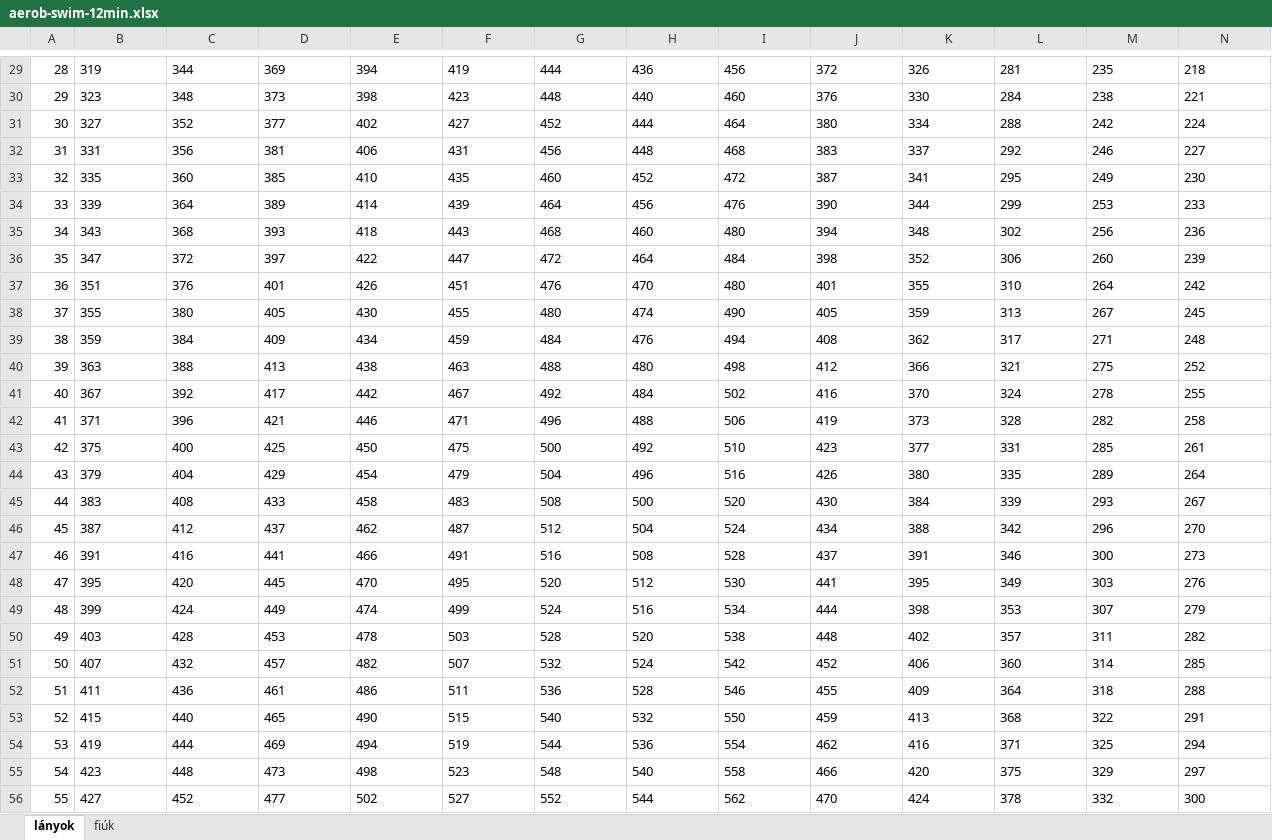
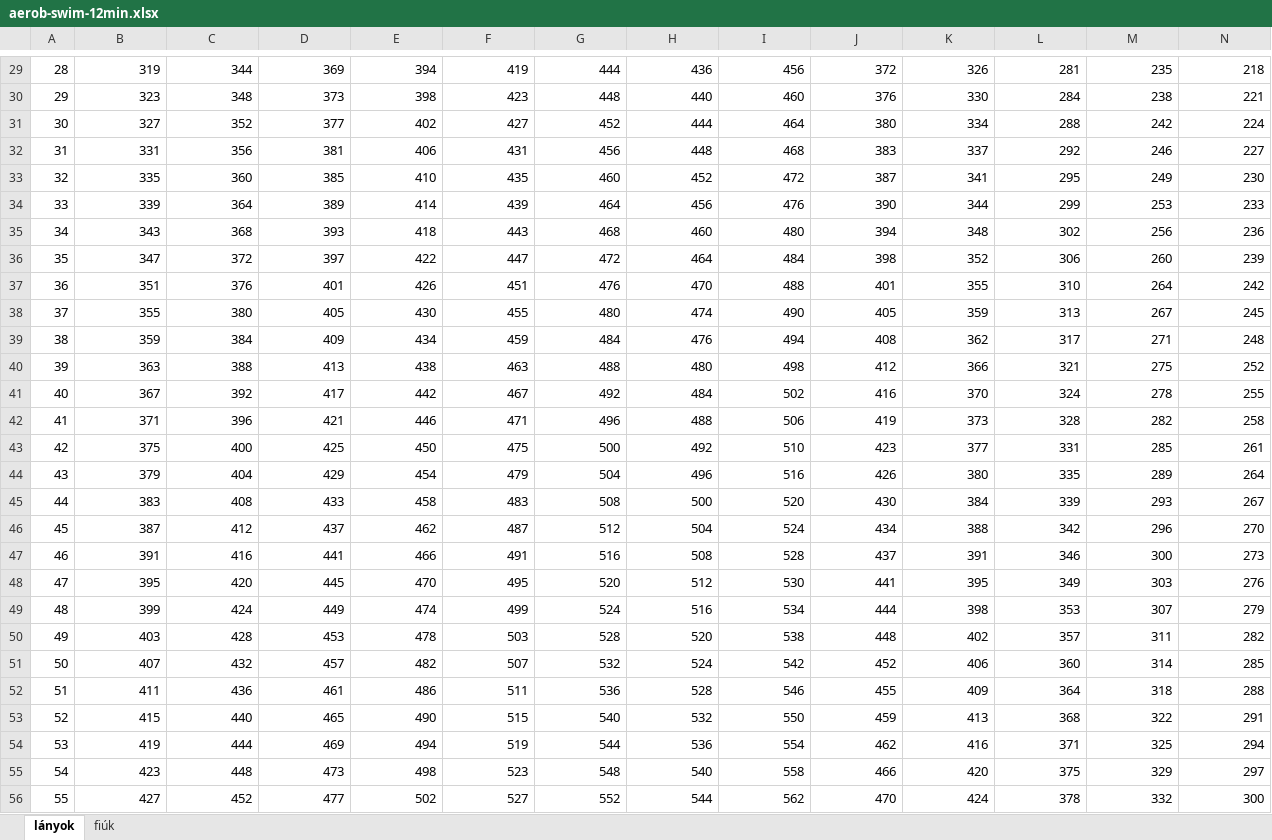
Before and after one commit to hungarofit/evaluator, an Excel workbook: xlsx/aerob-swim-12min.xlsx, sheet lányok, drawn as a sheet; only a part is shown, gaps mark what is left out; values as stored, in another font and other column widths than the file's, no borders; conditional formats not drawn; the diff covers the shown part only; the diff names each change by its address in the sheet, - before the commit and + after, or states it on an @@ line.

```diff
--- a/xlsx/aerob-swim-12min.xlsx (sheet lányok)
+++ b/xlsx/aerob-swim-12min.xlsx (sheet lányok)
-B29:N36 alignment: left
+B29:N36 alignment: right
-B37:H37 alignment: left
+B37:H37 alignment: right
-I37: 480
+I37: 488
-J37:N37 alignment: left
+J37:N37 alignment: right
-B38:N56 alignment: left
+B38:N56 alignment: right
```
Also changed, not shown: 3 edited cells and cell formats elsewhere in this sheet, sheet fiúk, xlsx/aerob-run-1mile5.xlsx, xlsx/aerob-run-2km.xlsx, 20 other files.
